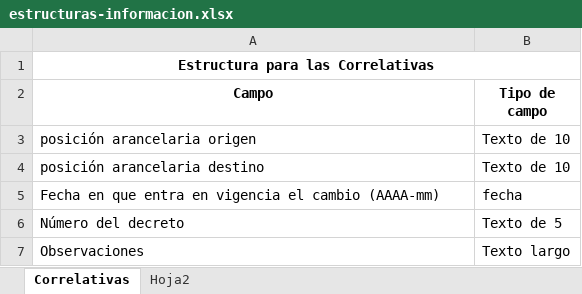
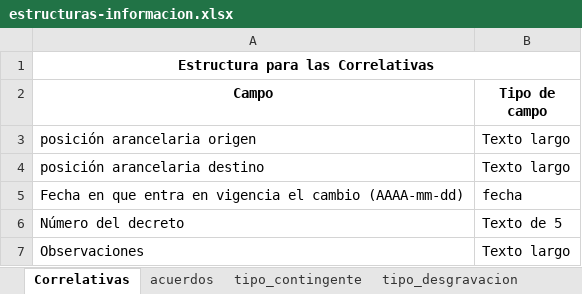
Before and after one commit to fsiatama/CCI, an Excel workbook: Documentacion/estructuras-informacion.xlsx, sheet Correlativas, drawn as a sheet; values as stored, in another font and other column widths than the file's, no borders; the diff names each change by its address in the sheet, - before the commit and + after, or states it on an @@ line.

```diff
--- a/Documentacion/estructuras-informacion.xlsx (sheet Correlativas)
+++ b/Documentacion/estructuras-informacion.xlsx (sheet Correlativas)
-sheet tab: Hoja2
+sheet tab: acuerdos
+sheet tab: tipo_contingente
+sheet tab: tipo_desgravacion
-B3:B4 (Tipo de campo): Texto de 10
+B3:B4 (Tipo de campo): Texto largo
-A5 (Campo): …el cambio (AAAA-mm)
+A5 (Campo): …el cambio (AAAA-mm-dd)
```
Also changed, not shown: sheet acuerdos, Documentacion/Contingentes y medidas especiales.xlsx, Documentacion/indicadores revisión junio 11 2014.xlsx, 6 other files.
